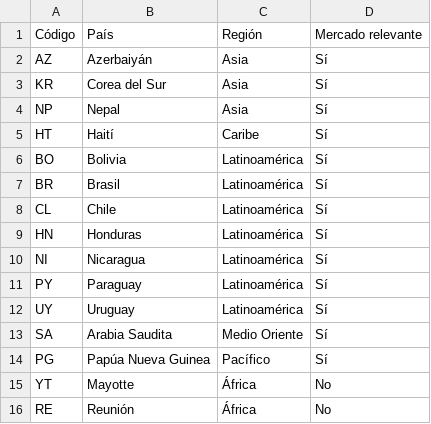
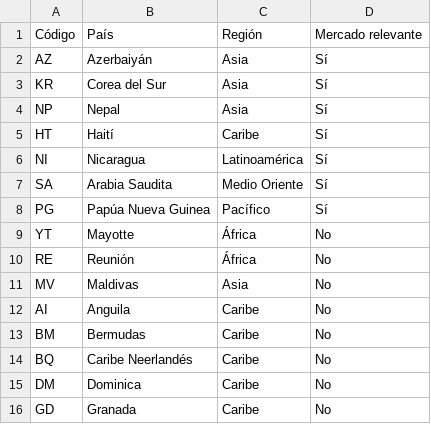
Before and after one commit to LUISAE98/red-social-mvp, a TSV file: docs/paises-sin-ruta-de-pago.tsv, drawn as a sheet; only a part is shown; the shorter side is filled out with more unchanged rows.

```diff
--- a/docs/paises-sin-ruta-de-pago.tsv
+++ b/docs/paises-sin-ruta-de-pago.tsv
@@ -5,9 +5,3 @@ NP	Nepal	Asia	Sí
 HT	Haití	Caribe	Sí
-BO	Bolivia	Latinoamérica	Sí
-BR	Brasil	Latinoamérica	Sí
-CL	Chile	Latinoamérica	Sí
-HN	Honduras	Latinoamérica	Sí
 NI	Nicaragua	Latinoamérica	Sí
-PY	Paraguay	Latinoamérica	Sí
-UY	Uruguay	Latinoamérica	Sí
 SA	Arabia Saudita	Medio Oriente	Sí
```
Also changed, not shown: 7 other files.
